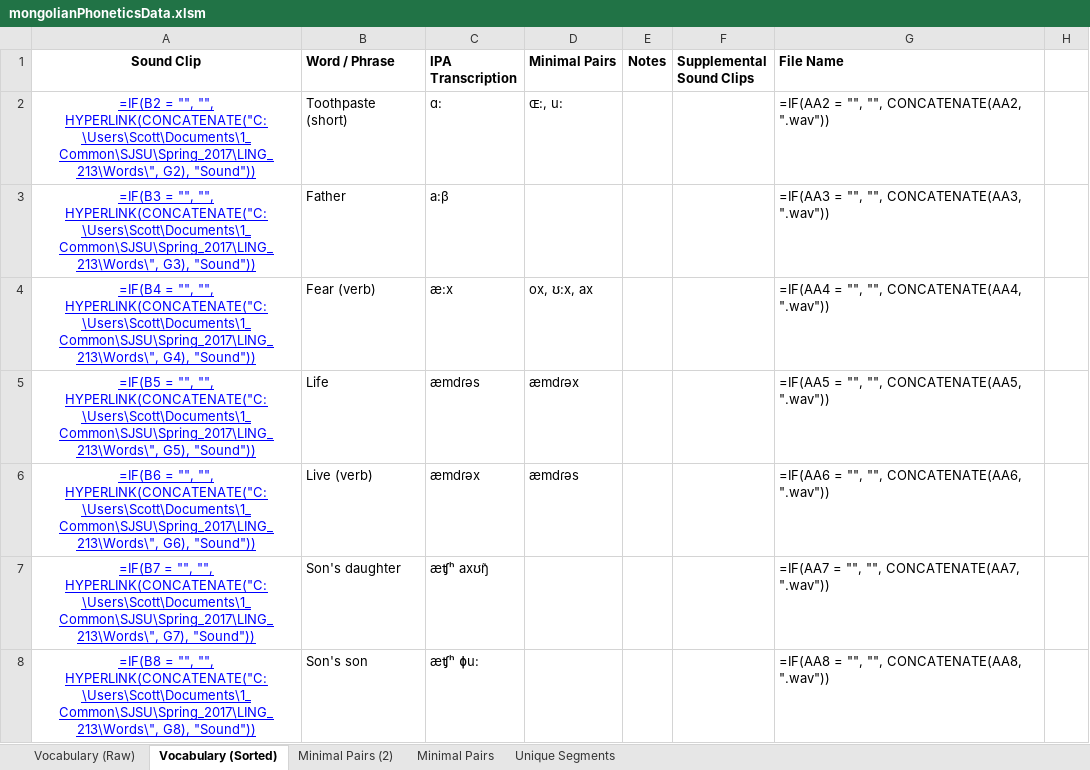
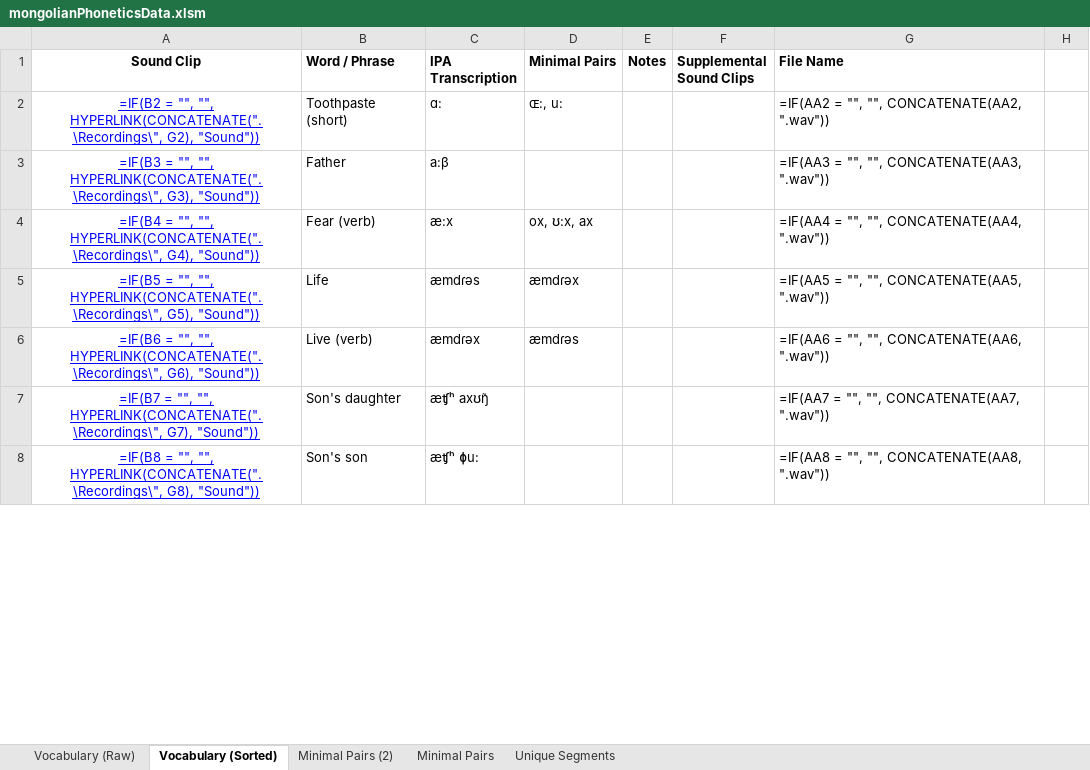
Before and after one commit to sruddell09/schoolWork, an Excel workbook: Phonetics/Grad/mongolianPhoneticsData.xlsm, sheet Vocabulary (Sorted), drawn as a sheet; only a part is shown; values as stored, in another font and other column widths than the file's, no borders; formulas are shown in place of their values; the diff covers the shown part only; the diff names each change by its address in the sheet, - before the commit and + after, or states it on an @@ line.

Commit message:
edited file paths for sound clips

```diff
--- a/Phonetics/Grad/mongolianPhoneticsData.xlsm (sheet Vocabulary (Sorted))
+++ b/Phonetics/Grad/mongolianPhoneticsData.xlsm (sheet Vocabulary (Sorted))
-A2 (Sound Clip): …"", "", HYPERLINK(CONCATENATE("C:\Users\Scott\Documents\1_Common\SJSU\Spring_2017\LING_213\Words\", G2), "Sound"))
+A2 (Sound Clip): …"", "", HYPERLINK(CONCATENATE(".\Recordings\", G2), "Sound"))
-A3 (Sound Clip): …"", "", HYPERLINK(CONCATENATE("C:\Users\Scott\Documents\1_Common\SJSU\Spring_2017\LING_213\Words\", G3), "Sound"))
+A3 (Sound Clip): …"", "", HYPERLINK(CONCATENATE(".\Recordings\", G3), "Sound"))
-A4 (Sound Clip): …"", "", HYPERLINK(CONCATENATE("C:\Users\Scott\Documents\1_Common\SJSU\Spring_2017\LING_213\Words\", G4), "Sound"))
+A4 (Sound Clip): …"", "", HYPERLINK(CONCATENATE(".\Recordings\", G4), "Sound"))
-A5 (Sound Clip): …"", "", HYPERLINK(CONCATENATE("C:\Users\Scott\Documents\1_Common\SJSU\Spring_2017\LING_213\Words\", G5), "Sound"))
+A5 (Sound Clip): …"", "", HYPERLINK(CONCATENATE(".\Recordings\", G5), "Sound"))
-A6 (Sound Clip): …"", "", HYPERLINK(CONCATENATE("C:\Users\Scott\Documents\1_Common\SJSU\Spring_2017\LING_213\Words\", G6), "Sound"))
+A6 (Sound Clip): …"", "", HYPERLINK(CONCATENATE(".\Recordings\", G6), "Sound"))
-A7 (Sound Clip): …"", "", HYPERLINK(CONCATENATE("C:\Users\Scott\Documents\1_Common\SJSU\Spring_2017\LING_213\Words\", G7), "Sound"))
+A7 (Sound Clip): …"", "", HYPERLINK(CONCATENATE(".\Recordings\", G7), "Sound"))
-A8 (Sound Clip): …"", "", HYPERLINK(CONCATENATE("C:\Users\Scott\Documents\1_Common\SJSU\Spring_2017\LING_213\Words\", G8), "Sound"))
+A8 (Sound Clip): …"", "", HYPERLINK(CONCATENATE(".\Recordings\", G8), "Sound"))
```
Also changed, not shown: 230 edited cells elsewhere in this sheet.
